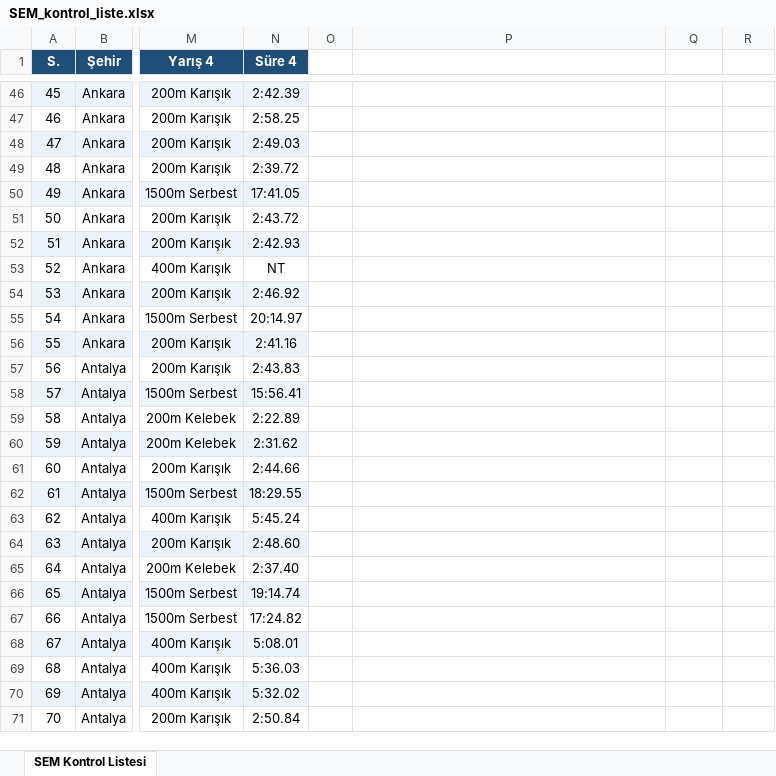
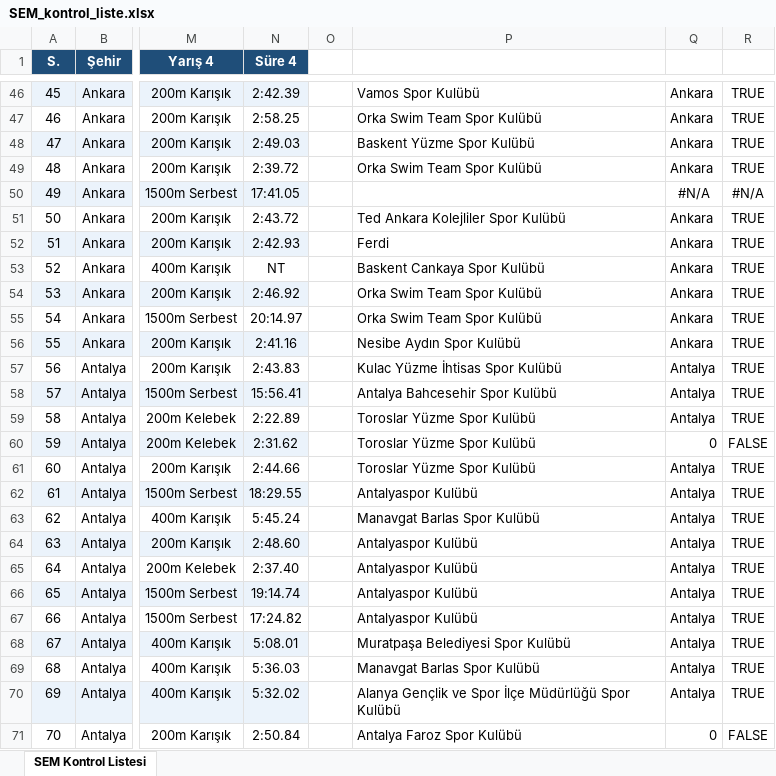
Before and after one commit to gokaygunduz-gg/sem-samsun-2026, an Excel workbook: SEM_kontrol_liste.xlsx, sheet SEM Kontrol Listesi, drawn as a sheet; only a part is shown, gaps mark what is left out; values as stored, in another font and other column widths than the file's, no borders; the diff covers the shown part only; the diff names each change by its address in the sheet, - before the commit and + after, or states it on an @@ line.

```diff
--- a/SEM_kontrol_liste.xlsx (sheet SEM Kontrol Listesi)
+++ b/SEM_kontrol_liste.xlsx (sheet SEM Kontrol Listesi)
-P46: (empty)
+P46: Vamos Spor Kulübü
-Q46:Q49: (empty)
+Q46:Q49: Ankara
-R46:R49: (empty)
+R46:R49: TRUE
-P47: (empty)
+P47: Orka Swim Team Spor Kulübü
-P48: (empty)
+P48: Baskent Yüzme Spor Kulübü
-P49: (empty)
+P49: Orka Swim Team Spor Kulübü
-Q50: (empty)
+Q50: #N/A
-R50: (empty)
+R50: #N/A
-P51: (empty)
+P51: Ted Ankara Kolejliler Spor Kulübü
-Q51:Q56: (empty)
+Q51:Q56: Ankara
-R51:R59: (empty)
+R51:R59: TRUE
-P52: (empty)
+P52: Ferdi
-P53: (empty)
+P53: Baskent Cankaya Spor Kulübü
-P54:P55: (empty)
+P54:P55: Orka Swim Team Spor Kulübü
-P56: (empty)
+P56: Nesibe Aydın Spor Kulübü
-P57: (empty)
+P57: Kulac Yüzme İhtisas Spor Kulübü
-Q57:Q59: (empty)
+Q57:Q59: Antalya
-P58: (empty)
+P58: Antalya Bahcesehir Spor Kulübü
-P59:P61: (empty)
+P59:P61: Toroslar Yüzme Spor Kulübü
-Q60: (empty)
+Q60: 0
-R60: (empty)
+R60: FALSE
-Q61:Q70: (empty)
+Q61:Q70: Antalya
-R61:R70: (empty)
+R61:R70: TRUE
-P62: (empty)
+P62: Antalyaspor Kulübü
-P63: (empty)
+P63: Manavgat Barlas Spor Kulübü
-P64:P67: (empty)
+P64:P67: Antalyaspor Kulübü
-P68: (empty)
+P68: Muratpaşa Belediyesi Spor Kulübü
-P69: (empty)
+P69: Manavgat Barlas Spor Kulübü
-P70: (empty)
+P70: Alanya Gençlik ve Spor İlçe Müdürlüğü Spor Kulübü
-P71: (empty)
+P71: Antalya Faroz Spor Kulübü
-Q71: (empty)
+Q71: 0
-R71: (empty)
+R71: FALSE
```
Also changed, not shown: 978 edited cells and cell formats elsewhere in this sheet, 5 other files.
